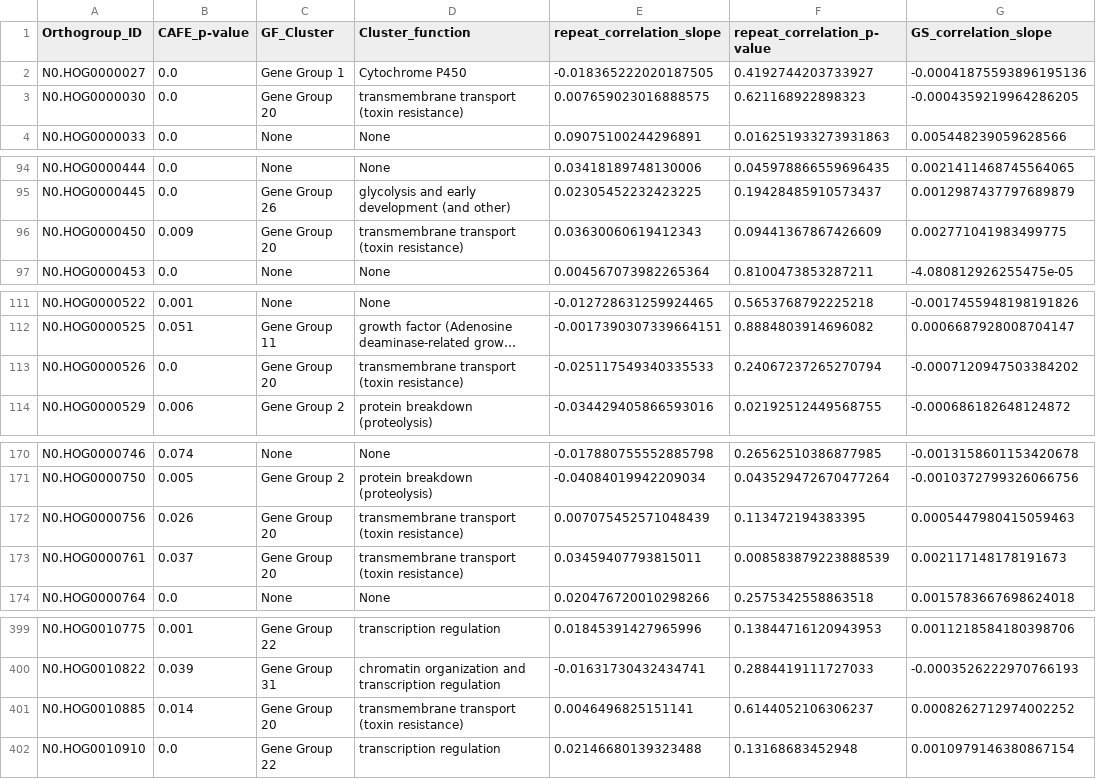
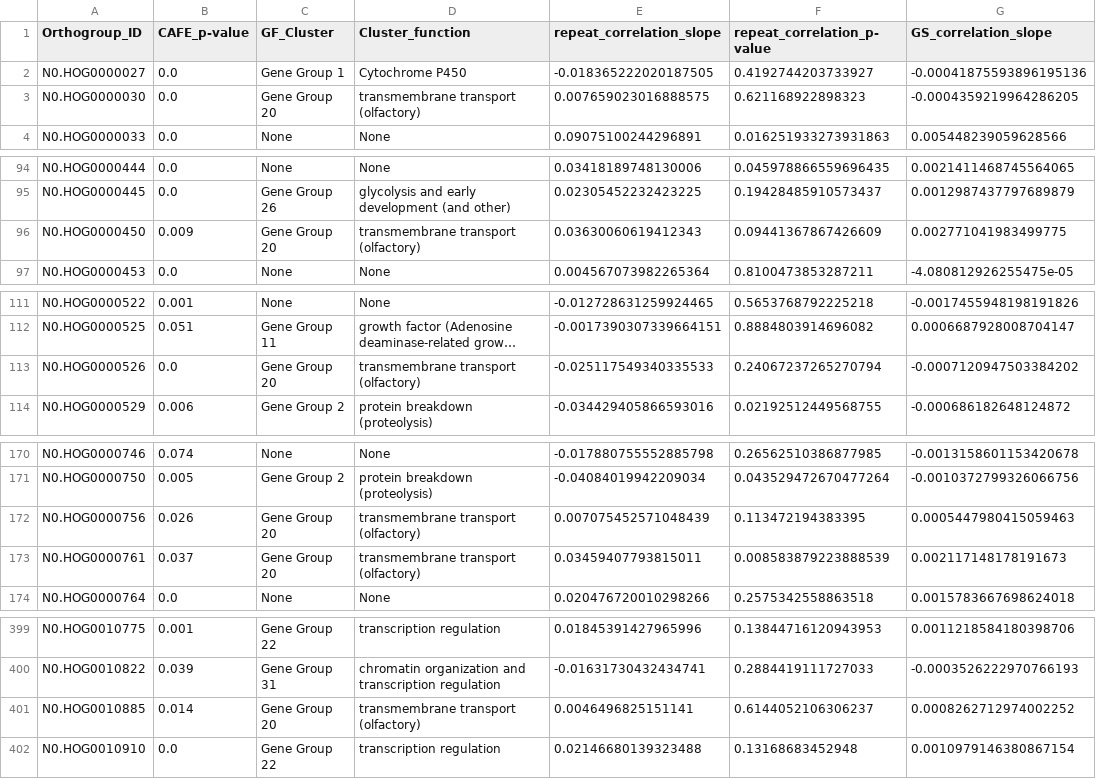
Before and after one commit to milena-t/PhD_chapter1, a TSV file: data/orthoDB_sig_OGs_flybase_IDs_with_group_function_only_one_OG_member_lm_repeat_correlation_lm_GS_correlation.tsv, drawn as a sheet; only a part is shown, gaps mark what is left out; long unchanged cells end in …; the diff names each change by its address in the sheet, - before the commit and + after, or states it on an @@ line.

Commit message:
new plot function and start research

```diff
--- a/data/orthoDB_sig_OGs_flybase_IDs_with_group_function_only_one_OG_member_lm_repeat_correlation_lm_GS_correlation.tsv
+++ b/data/orthoDB_sig_OGs_flybase_IDs_with_group_function_only_one_OG_member_lm_repeat_correlation_lm_GS_correlation.tsv
-D3 (Cluster_function): transmembrane transport (toxin resistance)
+D3 (Cluster_function): transmembrane transport (olfactory)
-D96 (Cluster_function): transmembrane transport (toxin resistance)
+D96 (Cluster_function): transmembrane transport (olfactory)
-D113 (Cluster_function): transmembrane transport (toxin resistance)
+D113 (Cluster_function): transmembrane transport (olfactory)
-D172:D173 (Cluster_function): transmembrane transport (toxin resistance)
+D172:D173 (Cluster_function): transmembrane transport (olfactory)
-D401 (Cluster_function): transmembrane transport (toxin resistance)
+D401 (Cluster_function): transmembrane transport (olfactory)
```
Also changed, not shown: 6 other files.
